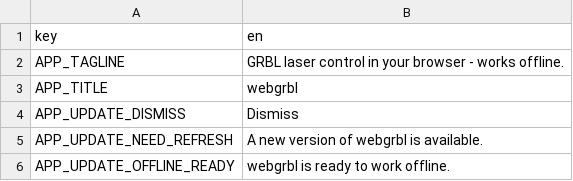
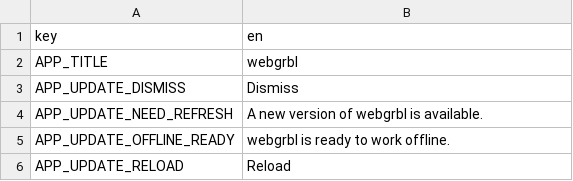
Before and after one commit to Korialstrazh/webgrbl, a CSV file: tools/localization/default.csv, drawn as a sheet; only a part is shown; the shorter side is filled out with more unchanged rows.

```diff
--- a/tools/localization/default.csv
+++ b/tools/localization/default.csv
@@ -1,3 +1,2 @@
 key;en
-APP_TAGLINE;GRBL laser control in your browser - works offline.
 APP_TITLE;webgrbl
```
Also changed, not shown: 9 other files.
